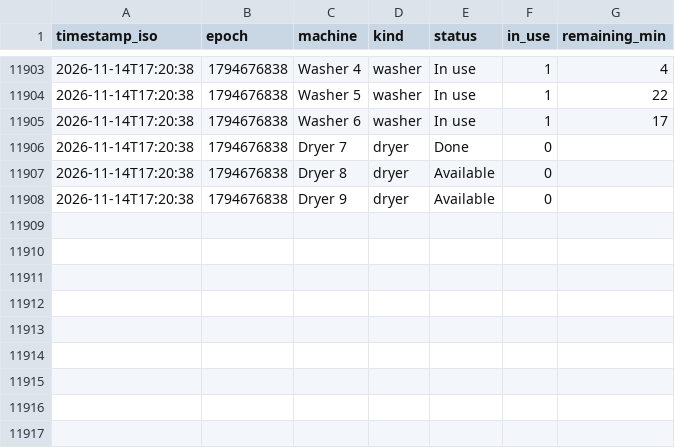
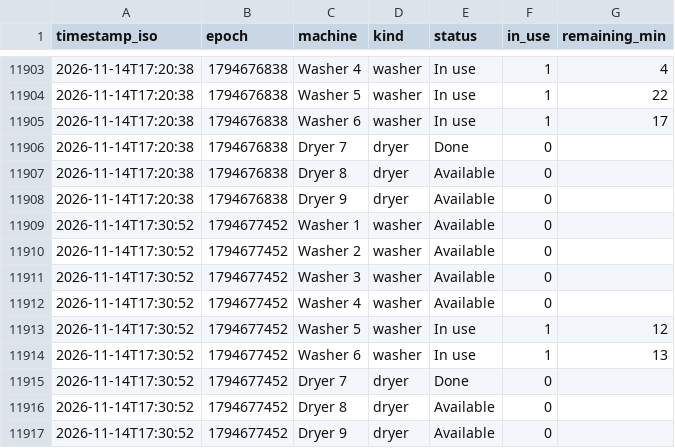
Before and after one commit to Jakub-Kos/evaskeri-logger, a CSV file: evaskeri_log.csv, drawn as a sheet; only a part is shown, gaps mark what is left out.

```diff
--- a/evaskeri_log.csv
+++ b/evaskeri_log.csv
@@ -11908 +11908,10 @@ timestamp_iso,epoch,machine,kind,status,in_use,remaining_min
 2026-11-14T17:20:38,1794676838,Dryer 9,dryer,Available,0,
+2026-11-14T17:30:52,1794677452,Washer 1,washer,Available,0,
+2026-11-14T17:30:52,1794677452,Washer 2,washer,Available,0,
+2026-11-14T17:30:52,1794677452,Washer 3,washer,Available,0,
+2026-11-14T17:30:52,1794677452,Washer 4,washer,Available,0,
+2026-11-14T17:30:52,1794677452,Washer 5,washer,In use,1,12
+2026-11-14T17:30:52,1794677452,Washer 6,washer,In use,1,13
+2026-11-14T17:30:52,1794677452,Dryer 7,dryer,Done,0,
+2026-11-14T17:30:52,1794677452,Dryer 8,dryer,Available,0,
+2026-11-14T17:30:52,1794677452,Dryer 9,dryer,Available,0,
```
